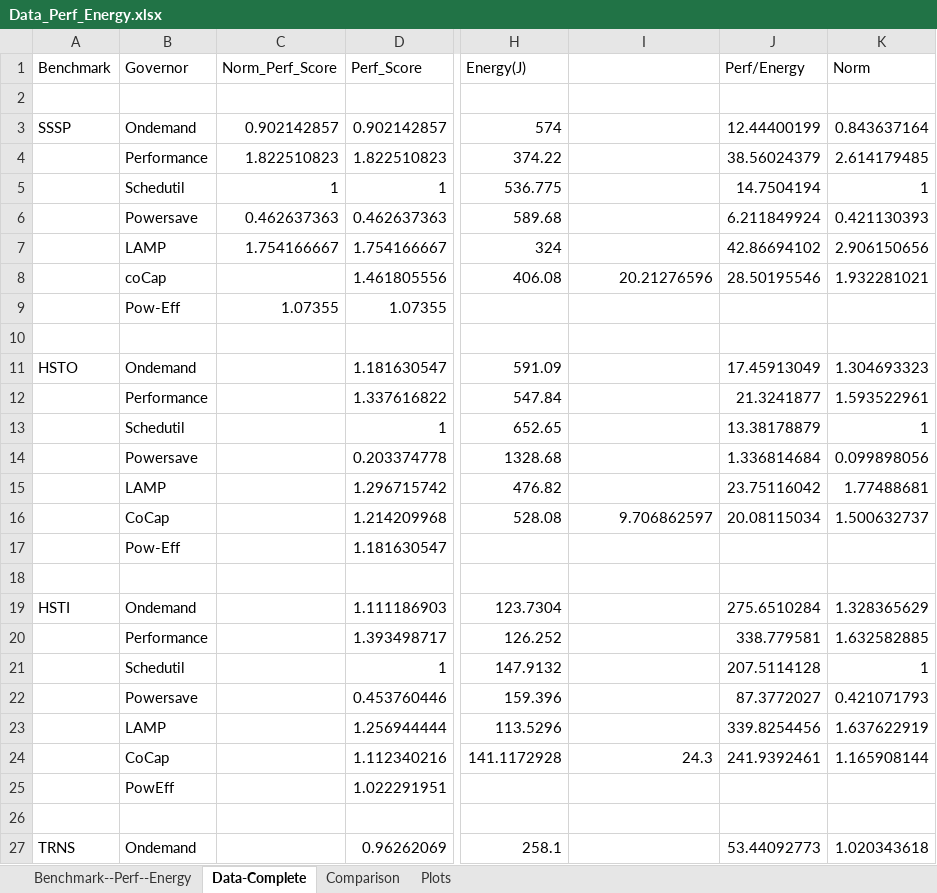
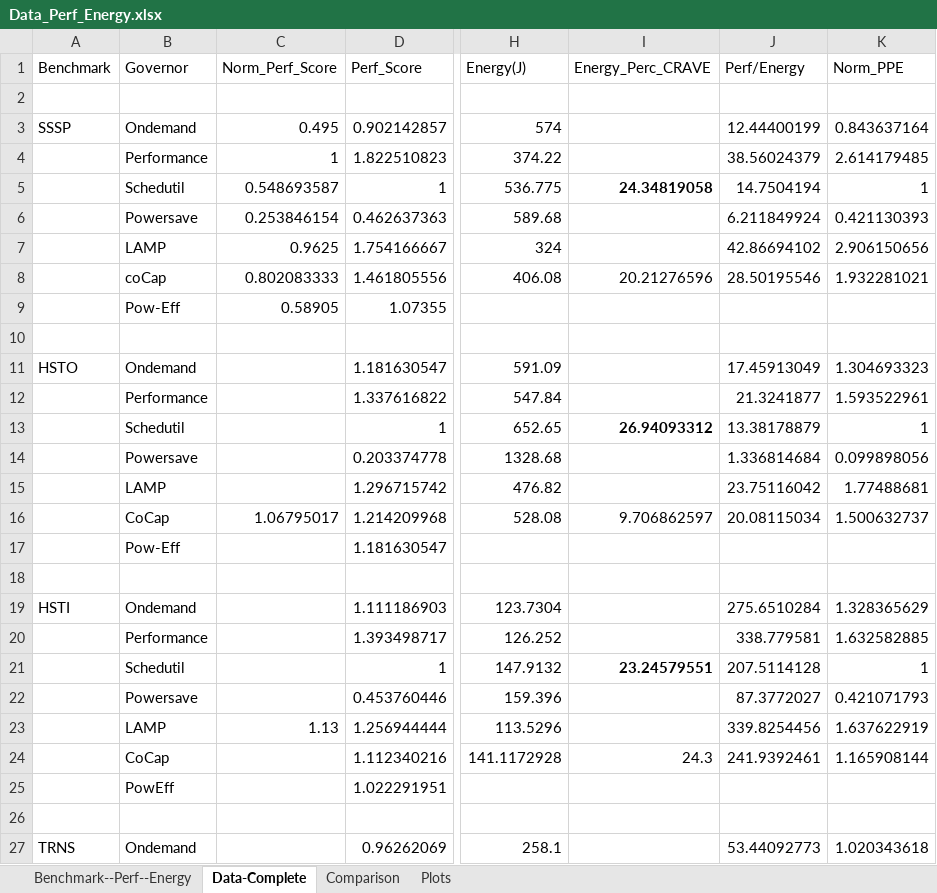
Before and after one commit to dipayan2/osldvfs, an Excel workbook: Data_Perf_Energy.xlsx, sheet Data-Complete, drawn as a sheet; only a part is shown, gaps mark what is left out; values as stored, in another font and other column widths than the file's, no borders; the diff covers the shown part only; the diff names each change by its address in the sheet, - before the commit and + after, or states it on an @@ line.

Commit message:
Updated data

```diff
--- a/Data_Perf_Energy.xlsx (sheet Data-Complete)
+++ b/Data_Perf_Energy.xlsx (sheet Data-Complete)
-I1: (empty)
+I1: Energy_Perc_CRAVE
-K1: Norm
+K1: Norm_PPE
-C3 (Norm_Perf_Score): 0.902142857
+C3 (Norm_Perf_Score): 0.495
-C4 (Norm_Perf_Score): 1.822510823
+C4 (Norm_Perf_Score): 1
-C5 (Norm_Perf_Score): 1
+C5 (Norm_Perf_Score): 0.548693587
-I5 (Energy_Perc_CRAVE): (empty)
+I5 (Energy_Perc_CRAVE): 24.34819058
-C6 (Norm_Perf_Score): 0.462637363
+C6 (Norm_Perf_Score): 0.253846154
-C7 (Norm_Perf_Score): 1.754166667
+C7 (Norm_Perf_Score): 0.9625
-C8 (Norm_Perf_Score): (empty)
+C8 (Norm_Perf_Score): 0.802083333
-C9 (Norm_Perf_Score): 1.07355
+C9 (Norm_Perf_Score): 0.58905
-I13 (Energy_Perc_CRAVE): (empty)
+I13 (Energy_Perc_CRAVE): 26.94093312
-C16 (Norm_Perf_Score): (empty)
+C16 (Norm_Perf_Score): 1.06795017
-I21 (Energy_Perc_CRAVE): (empty)
+I21 (Energy_Perc_CRAVE): 23.24579551
-C23 (Norm_Perf_Score): (empty)
+C23 (Norm_Perf_Score): 1.13
```
Also changed, not shown: 10 added rows, 3 removed rows and 21 edited cells elsewhere in this sheet, formulas that keep their value.
